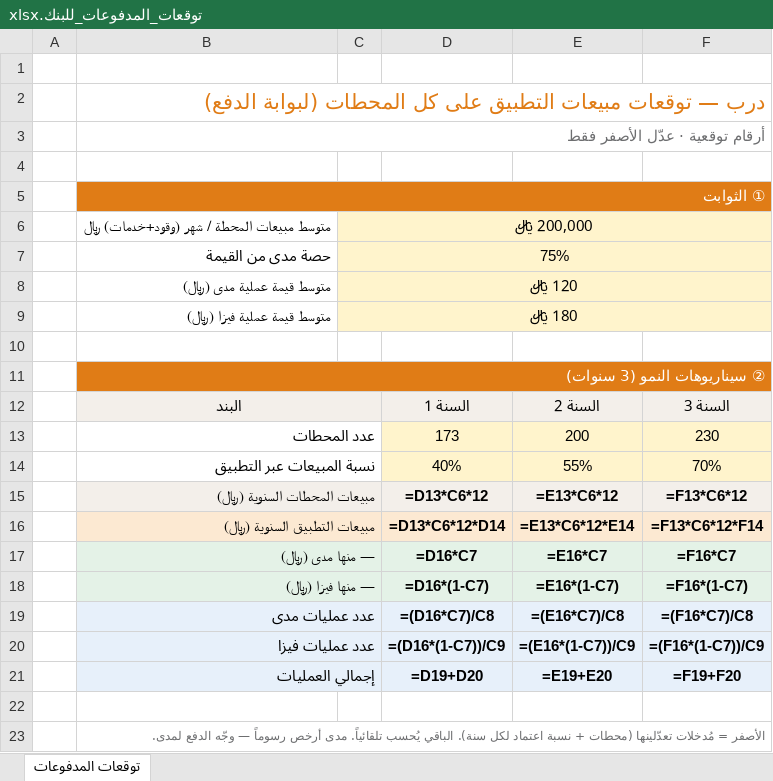
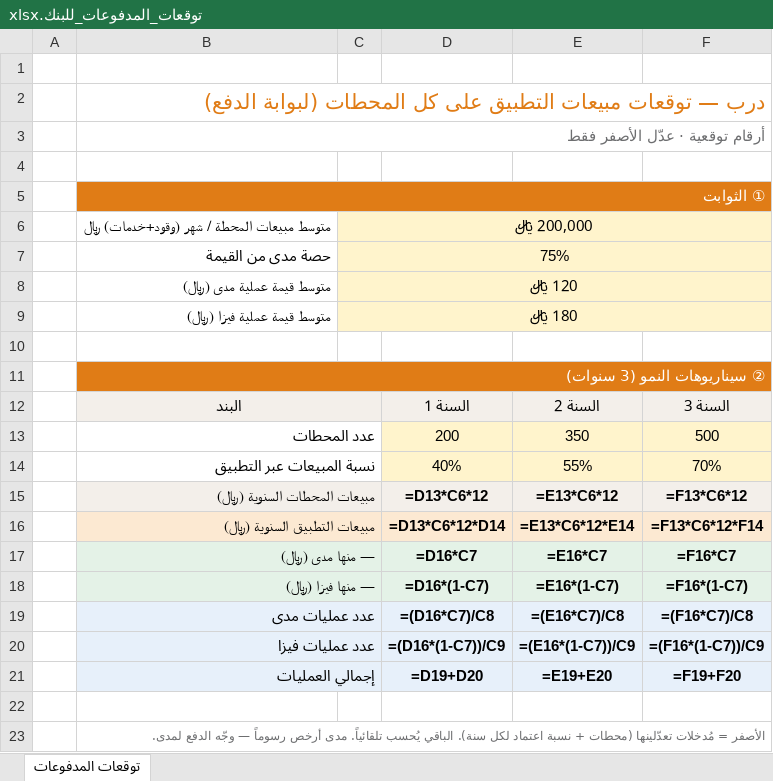
Before and after one commit to darbstations/khadija, an Excel workbook: reports/توقعات_المدفوعات_للبنك.xlsx, sheet توقعات المدفوعات, drawn as a sheet; values as stored, in another font and other column widths than the file's, no borders; formulas without a stored value are shown as written; the diff names each change by its address in the sheet, - before the commit and + after, or states it on an @@ line.

```diff
--- a/reports/توقعات_المدفوعات_للبنك.xlsx (sheet توقعات المدفوعات)
+++ b/reports/توقعات_المدفوعات_للبنك.xlsx (sheet توقعات المدفوعات)
-D13: 173
+D13: 200
-E13: 200
+E13: 350
-F13: 230
+F13: 500
```
Also changed, not shown: 1 other file.
